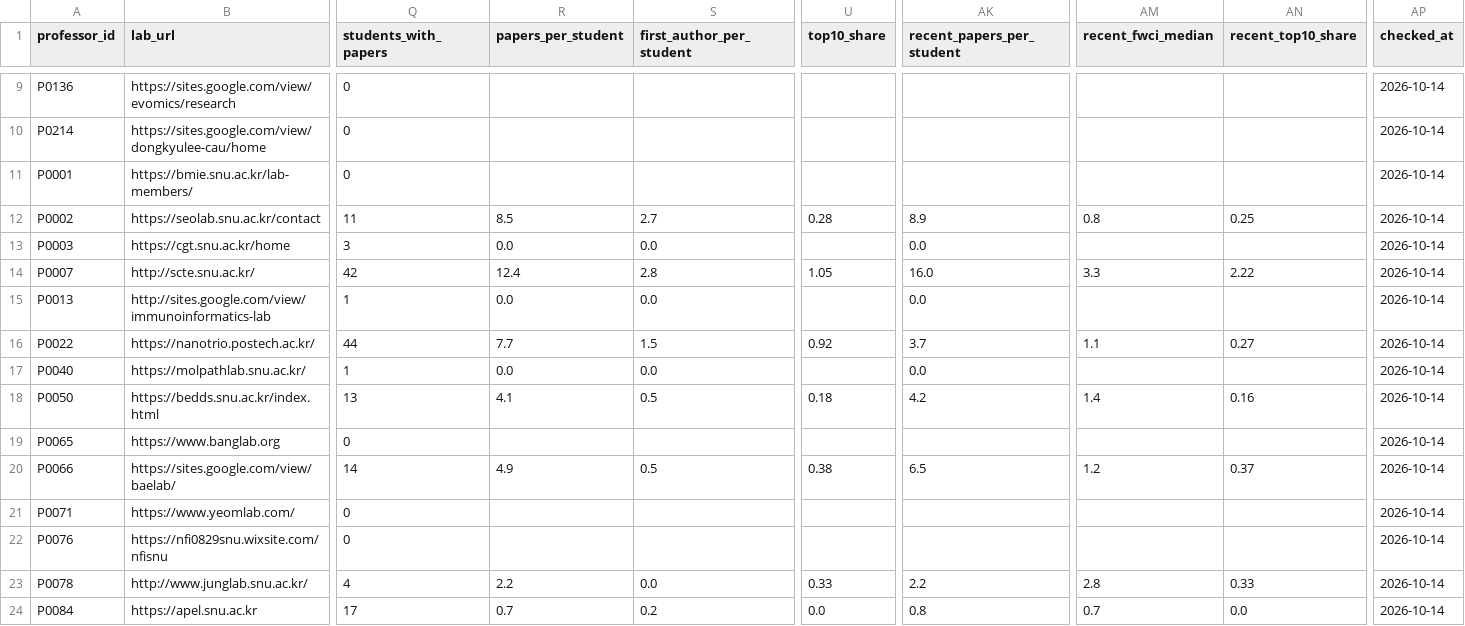
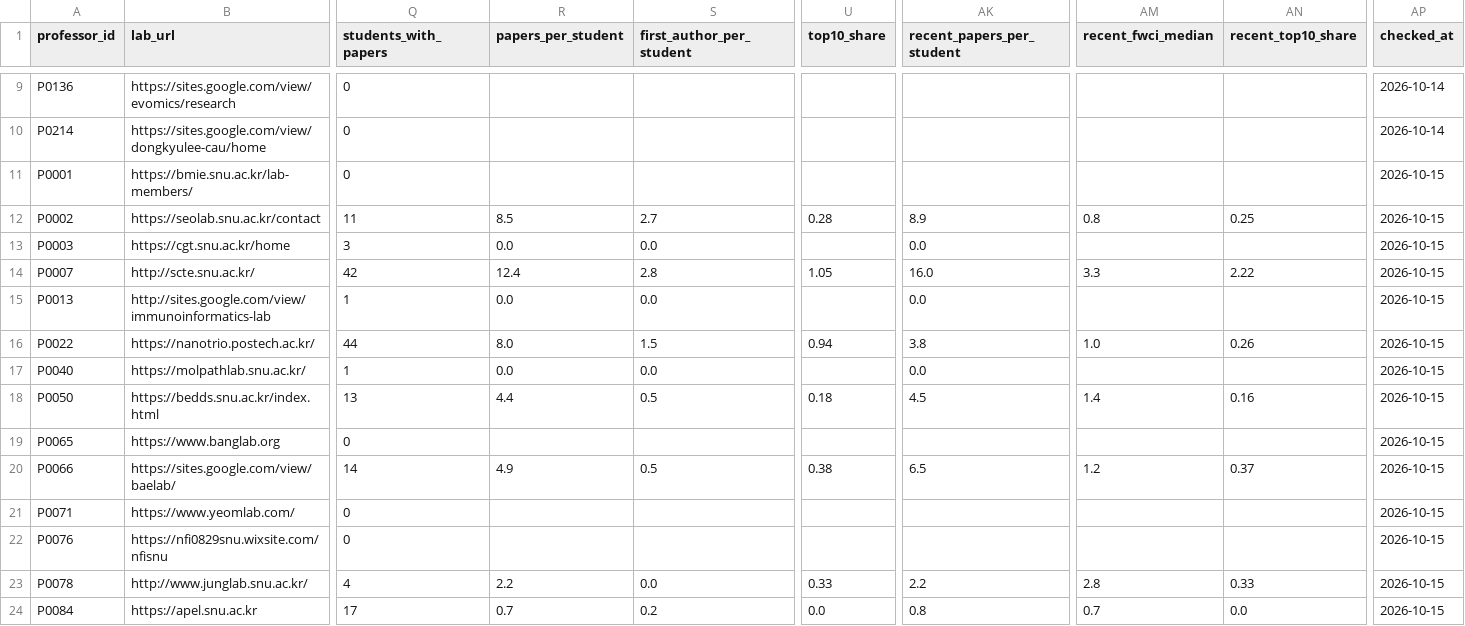
Before and after one commit to hyungjin1213-collab/about_bio, a CSV file: 0. korea bio map/output/lab_alumni_summary.csv, drawn as a sheet; only a part is shown, gaps mark what is left out; the diff covers the shown part only; the diff names each change by its address in the sheet, - before the commit and + after, or states it on an @@ line.

```diff
--- a/0. korea bio map/output/lab_alumni_summary.csv
+++ b/0. korea bio map/output/lab_alumni_summary.csv
-AP11:AP24 (checked_at): 2026-10-14
+AP11:AP24 (checked_at): 2026-10-15
-R16 (papers_per_student): 7.7
+R16 (papers_per_student): 8.0
-U16 (top10_share): 0.92
+U16 (top10_share): 0.94
-AK16 (recent_papers_per_student): 3.7
+AK16 (recent_papers_per_student): 3.8
-AM16 (recent_fwci_median): 1.1
+AM16 (recent_fwci_median): 1.0
-AN16 (recent_top10_share): 0.27
+AN16 (recent_top10_share): 0.26
-R18 (papers_per_student): 4.1
+R18 (papers_per_student): 4.4
-AK18 (recent_papers_per_student): 4.2
+AK18 (recent_papers_per_student): 4.5
```
Also changed, not shown: 63 edited cells elsewhere in this file, 0. korea bio map/data/lab_sites.csv, 0. korea bio map/output/relationships_alumni.csv, 1 other file.
